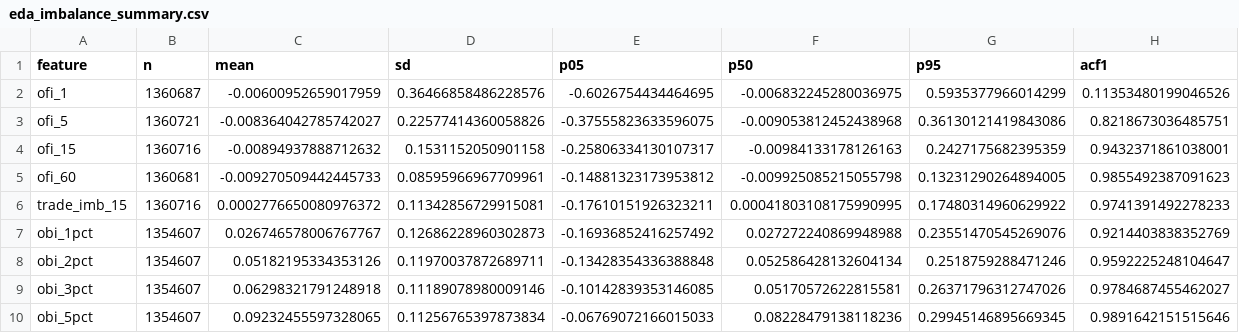
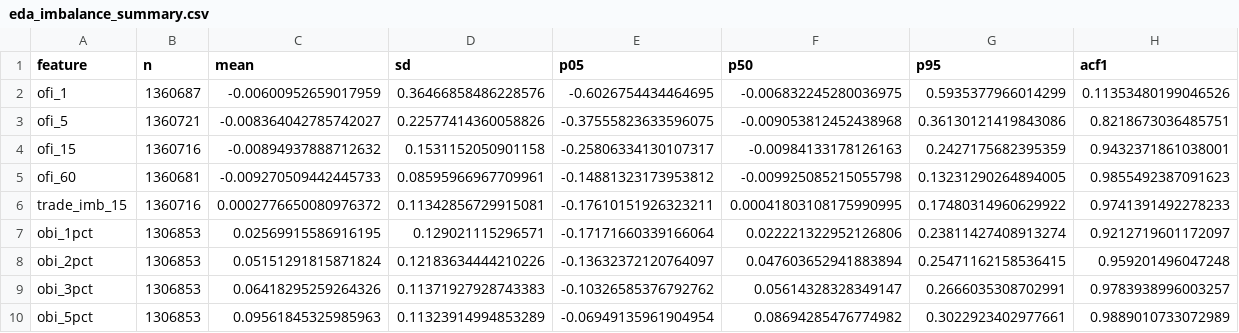
Before and after one commit to kudratikhoda12-design/KK, a CSV file: reports/tables/eda_imbalance_summary.csv, drawn as a sheet.

```diff
--- a/reports/tables/eda_imbalance_summary.csv
+++ b/reports/tables/eda_imbalance_summary.csv
@@ -6,5 +6,5 @@ ofi_60,1360681,-0.009270509442445733,0.08595966967709961,-0.14881323173953812,-0
 trade_imb_15,1360716,0.0002776650080976372,0.11342856729915081,-0.17610151926323211,0.00041803108175990995,0.17480314960629922,0.9741391492278233
-obi_1pct,1354607,0.026746578006767767,0.12686228960302873,-0.16936852416257492,0.027272240869948988,0.23551470545269076,0.9214403838352769
-obi_2pct,1354607,0.05182195334353126,0.11970037872689711,-0.13428354336388848,0.052586428132604134,0.2518759288471246,0.9592225248104647
-obi_3pct,1354607,0.06298321791248918,0.11189078980009146,-0.10142839353146085,0.05170572622815581,0.26371796312747026,0.9784687455462027
-obi_5pct,1354607,0.09232455597328065,0.11256765397873834,-0.06769072166015033,0.08228479138118236,0.29945146895669345,0.9891642151515646
+obi_1pct,1306853,0.02569915586916195,0.129021115296571,-0.17171660339166064,0.022221322952126806,0.23811427408913274,0.9212719601172097
+obi_2pct,1306853,0.05151291815871824,0.12183634444210226,-0.13632372120764097,0.047603652941883894,0.25471162158536415,0.959201496047248
+obi_3pct,1306853,0.06418295259264326,0.11371927928743383,-0.10326585376792762,0.05614328328349147,0.2666035308702991,0.9783938996003257
+obi_5pct,1306853,0.09561845325985963,0.11323914994853289,-0.06949135961904954,0.08694285476774982,0.3022923402977661,0.9889010733072989
```
Also changed, not shown: docs/stage2/book_stale_minutes_by_day.csv, reports/tables/eda_feature_spearman_corr.csv, 21 other files.
